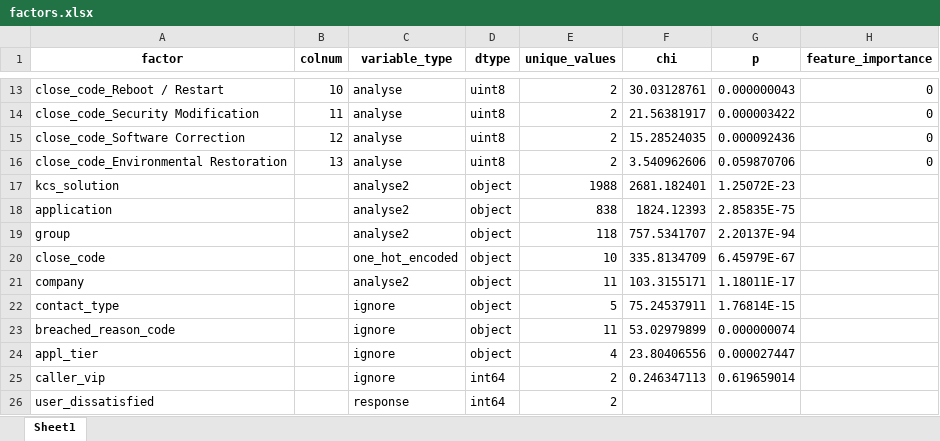
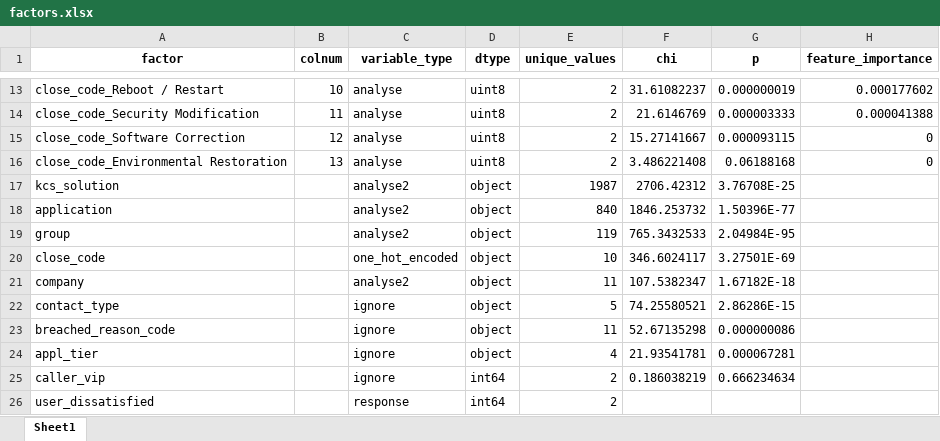
Before and after one commit to BartLeplae/user-dissatisfaction-analysis, an Excel workbook: out/factors.xlsx, sheet Sheet1, drawn as a sheet; only a part is shown, gaps mark what is left out; values as stored, in another font and other column widths than the file's, no borders; the diff covers the shown part only; the diff names each change by its address in the sheet, - before the commit and + after, or states it on an @@ line.

```diff
--- a/out/factors.xlsx (sheet Sheet1)
+++ b/out/factors.xlsx (sheet Sheet1)
-F13 (chi): 30.03128761
+F13 (chi): 31.61082237
-G13 (p): 0.000000043
+G13 (p): 0.000000019
-H13 (feature_importance): 0
+H13 (feature_importance): 0.000177602
-F14 (chi): 21.56381917
+F14 (chi): 21.6146769
-G14 (p): 0.000003422
+G14 (p): 0.000003333
-H14 (feature_importance): 0
+H14 (feature_importance): 0.000041388
-F15 (chi): 15.28524035
+F15 (chi): 15.27141667
-G15 (p): 0.000092436
+G15 (p): 0.000093115
-F16 (chi): 3.540962606
+F16 (chi): 3.486221408
-G16 (p): 0.059870706
+G16 (p): 0.06188168
-E17 (unique_values): 1988
+E17 (unique_values): 1987
-F17 (chi): 2681.182401
+F17 (chi): 2706.42312
-G17 (p): 1.25072E-23
+G17 (p): 3.76708E-25
-E18 (unique_values): 838
+E18 (unique_values): 840
-F18 (chi): 1824.12393
+F18 (chi): 1846.253732
-G18 (p): 2.85835E-75
+G18 (p): 1.50396E-77
-E19 (unique_values): 118
+E19 (unique_values): 119
-F19 (chi): 757.5341707
+F19 (chi): 765.3432533
-G19 (p): 2.20137E-94
+G19 (p): 2.04984E-95
-F20 (chi): 335.8134709
+F20 (chi): 346.6024117
-G20 (p): 6.45979E-67
+G20 (p): 3.27501E-69
-F21 (chi): 103.3155171
+F21 (chi): 107.5382347
-G21 (p): 1.18011E-17
+G21 (p): 1.67182E-18
-F22 (chi): 75.24537911
+F22 (chi): 74.25580521
-G22 (p): 1.76814E-15
+G22 (p): 2.86286E-15
-F23 (chi): 53.02979899
+F23 (chi): 52.67135298
-G23 (p): 0.000000074
+G23 (p): 0.000000086
-F24 (chi): 23.80406556
+F24 (chi): 21.93541781
-G24 (p): 0.000027447
+G24 (p): 0.000067281
-F25 (chi): 0.246347113
+F25 (chi): 0.186038219
-G25 (p): 0.619659014
+G25 (p): 0.666234634
```
Also changed, not shown: 1 added row, 1 removed row and 30 edited cells elsewhere in this sheet, out/00 factors.xlsx, out/01 factor_values.xlsx, 27 other files.
